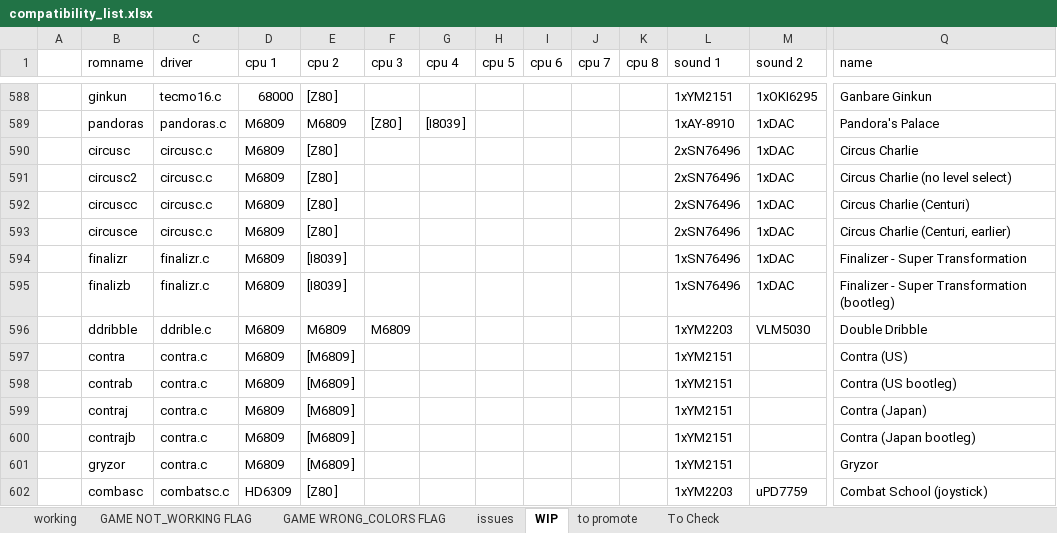
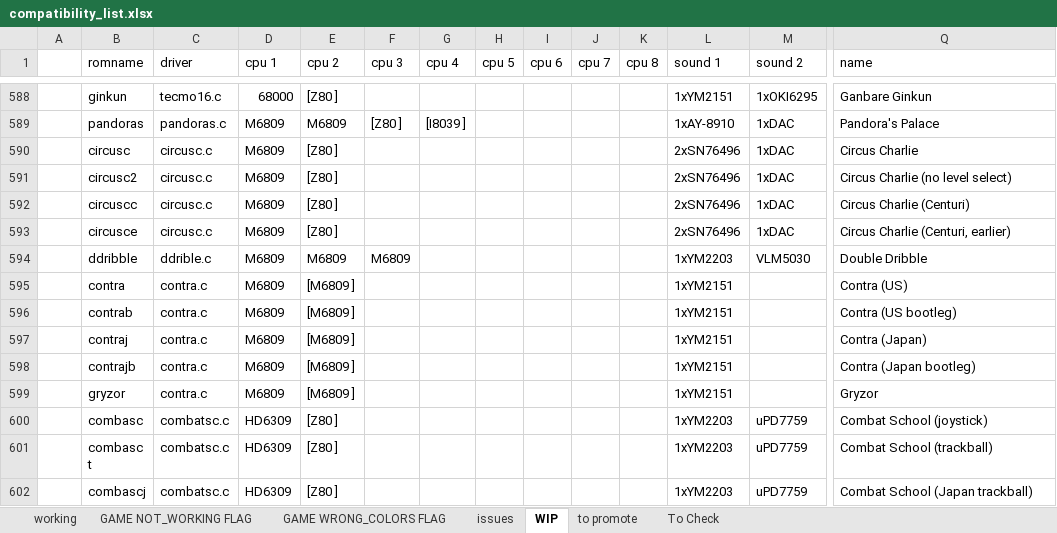
Before and after one commit to javaemus/arcadeflex056, an Excel workbook: compatibility_list.xlsx, sheet WIP, drawn as a sheet; only a part is shown, gaps mark what is left out; the shorter side is filled out with more unchanged rows; values as stored, in another font and other column widths than the file's, no borders; removed rows and columns are numbered as before the commit, all else as after; rows hold the shown columns only; the diff covers the shown part only; the diff names each change by its address in the sheet, - before the commit and + after, or states it on an @@ line.

```diff
--- a/compatibility_list.xlsx (sheet WIP)
+++ b/compatibility_list.xlsx (sheet WIP)
-row 594:  | finalizr | finalizr.c | M6809 | [I8039 ] |  |  |  |  |  |  | 1xSN76496 | 1xDAC | Finalizer - Super Transformation
-row 595:  | finalizb | finalizr.c | M6809 | [I8039 ] |  |  |  |  |  |  | 1xSN76496 | 1xDAC | Finalizer - Super Transformation (bootleg)
```
Also changed, not shown: 23 added rows elsewhere in this sheet, sheet to promote, sheet To Check, hidden cells, 5 other files.
